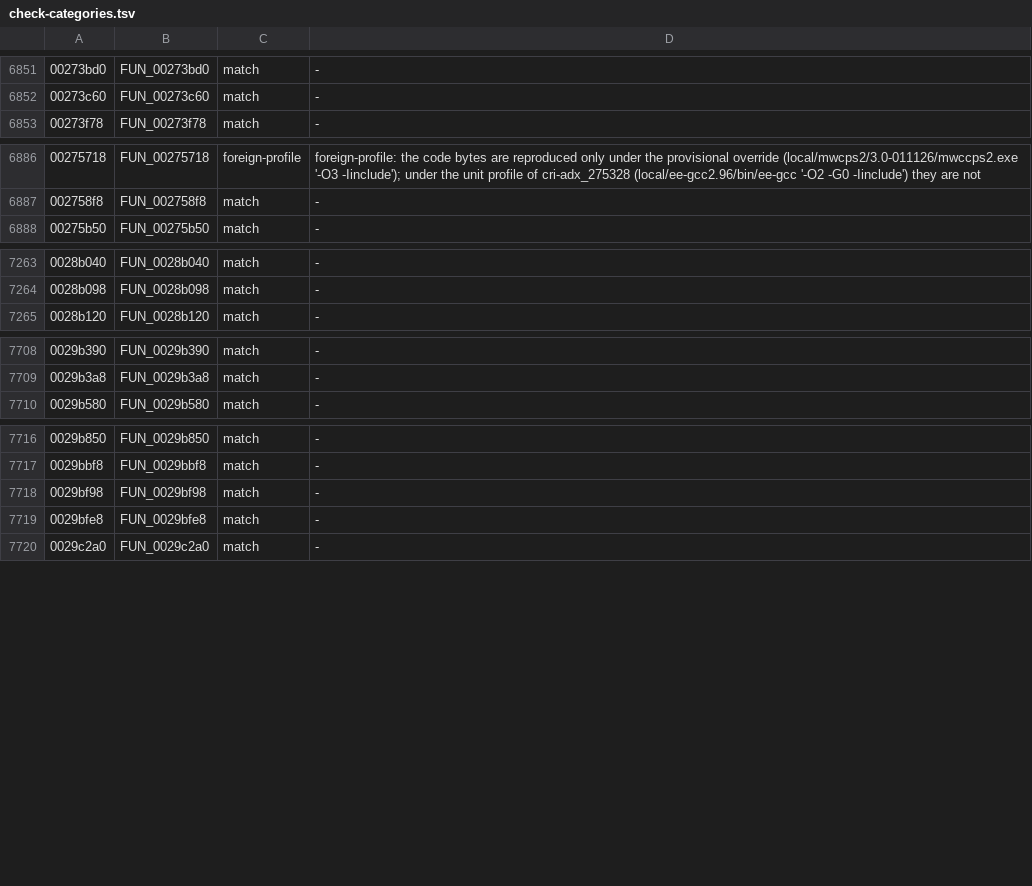
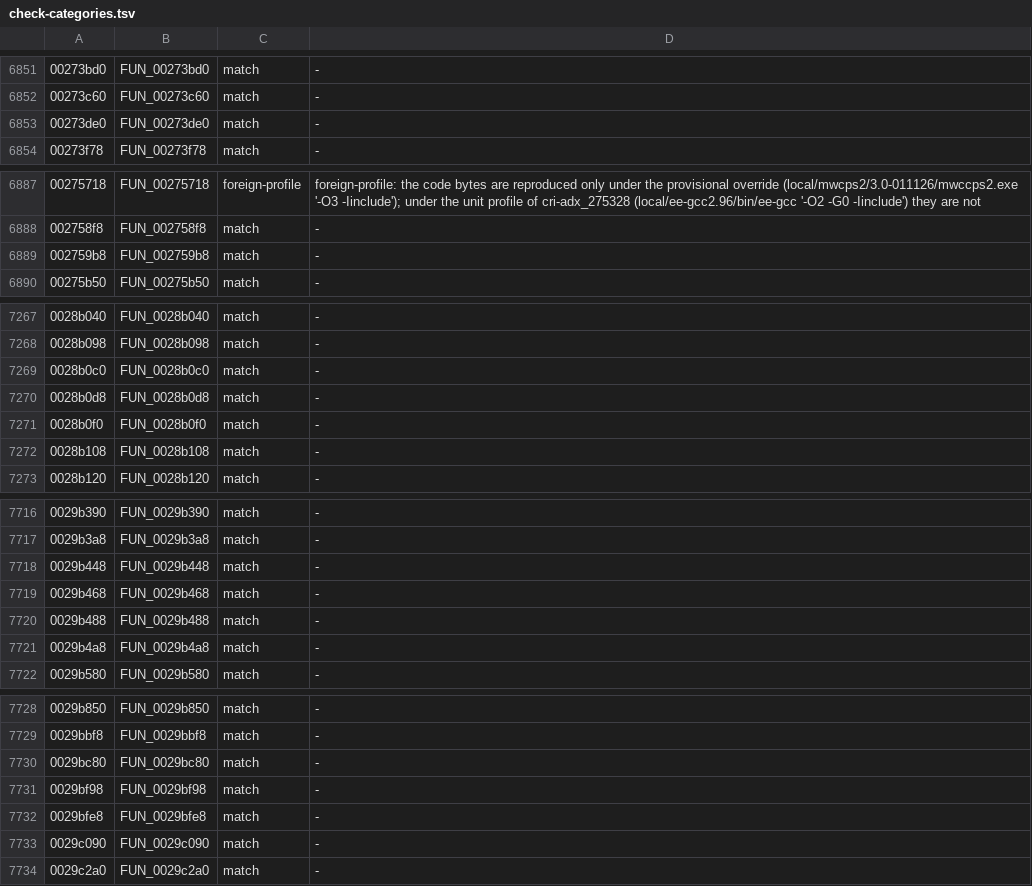
Before and after one commit to crashbashash/DW4_Decomp, a TSV file: data/check-categories.tsv, drawn as a sheet; only a part is shown, gaps mark what is left out; the diff covers the shown part only; the diff names each change by its address in the sheet, - before the commit and + after, or states it on an @@ line.

```diff
--- a/data/check-categories.tsv
+++ b/data/check-categories.tsv
+row 6853: 00273de0 | FUN_00273de0 | match | -
+row 6889: 002759b8 | FUN_002759b8 | match | -
+row 7269: 0028b0c0 | FUN_0028b0c0 | match | -
+row 7270: 0028b0d8 | FUN_0028b0d8 | match | -
+row 7271: 0028b0f0 | FUN_0028b0f0 | match | -
+row 7272: 0028b108 | FUN_0028b108 | match | -
+row 7718: 0029b448 | FUN_0029b448 | match | -
+row 7719: 0029b468 | FUN_0029b468 | match | -
+row 7720: 0029b488 | FUN_0029b488 | match | -
+row 7721: 0029b4a8 | FUN_0029b4a8 | match | -
+row 7730: 0029bc80 | FUN_0029bc80 | match | -
+row 7733: 0029c090 | FUN_0029c090 | match | -
```
Also changed, not shown: 5 added rows elsewhere in this file, 24 other files.
